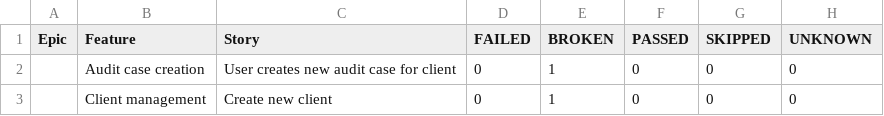
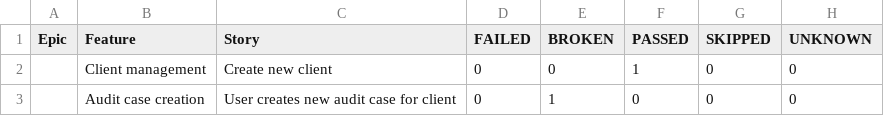
Before and after one commit to SummaPWC/audits-allure-reports, a CSV file: data/behaviors.csv, drawn as a sheet; removed rows and columns are numbered as before the commit, all else as after; the diff names each change by its address in the sheet, - before the commit and + after, or states it on an @@ line.

```diff
--- a/data/behaviors.csv
+++ b/data/behaviors.csv
+row 2:  | Client management | Create new client | 0 | 0 | 1 | 0 | 0
-row 3:  | Client management | Create new client | 0 | 1 | 0 | 0 | 0
```
Also changed, not shown: data/suites.csv, 32 other files.
